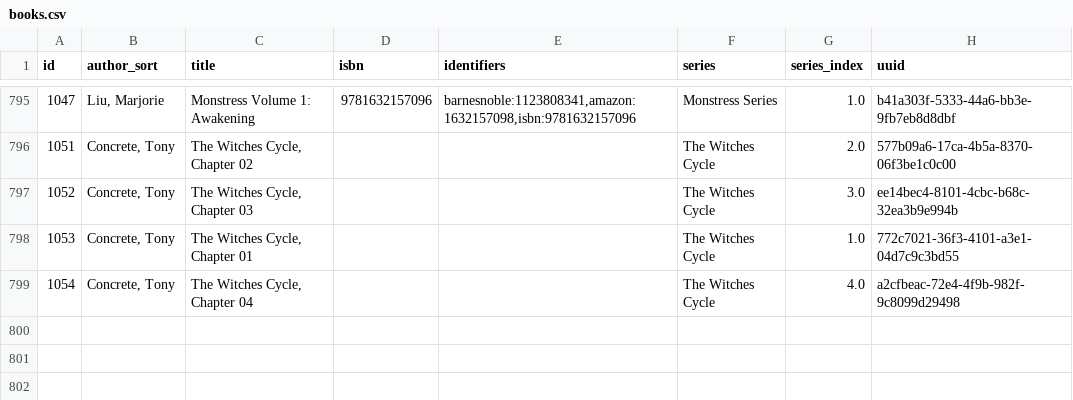
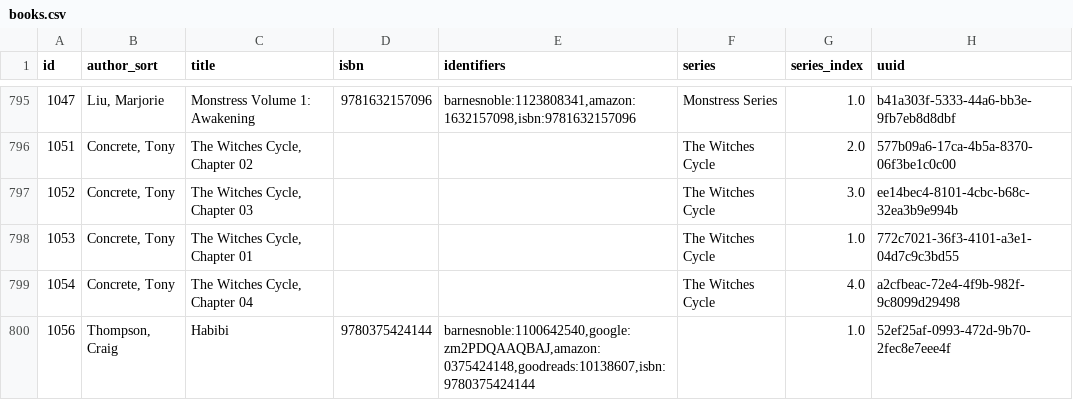
Before and after one commit to pigmonkey/pig-monkey.com, a CSV file: content/media/library/books.csv, drawn as a sheet; only a part is shown, gaps mark what is left out; the diff names each change by its address in the sheet, - before the commit and + after, or states it on an @@ line.

Commit message:
update books

```diff
--- a/content/media/library/books.csv
+++ b/content/media/library/books.csv
+row 800: 1056 | Thompson, Craig | Habibi | 9780375424144 | barnesnoble:1100642540,google:zm2PDQAAQBAJ,amazon:0375424148,goodreads:10138607,isbn:9780375424144 |  | 1.0 | 52ef25af-0993-472d-9b70-2fec8e7eee4f
```
Also changed, not shown: 1 other file.
